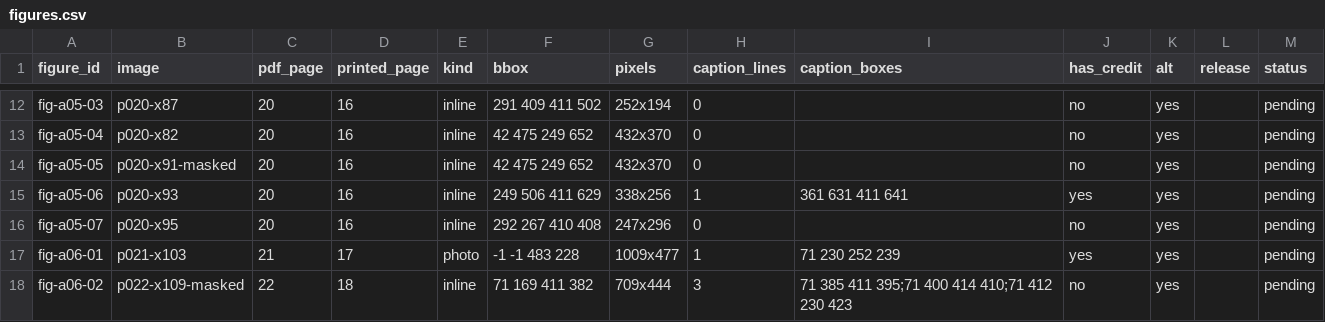
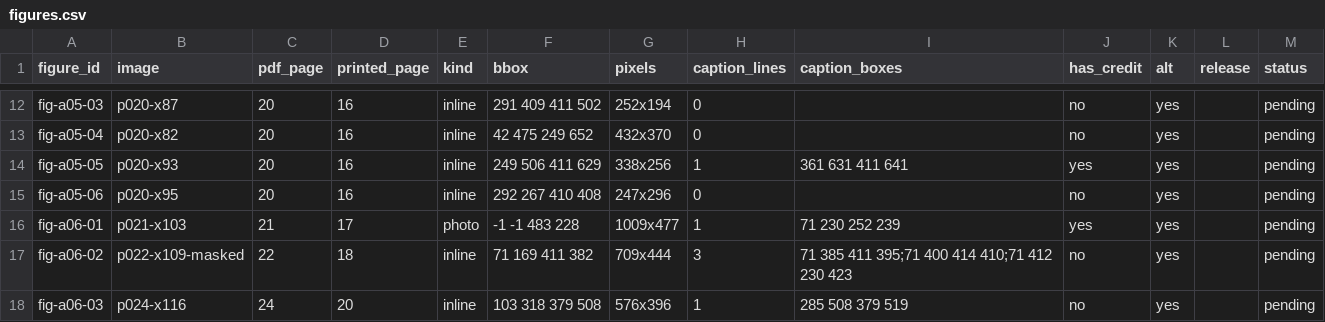
Before and after one commit to Yarden-zamir/epub-web-edition, a CSV file: books/eli-raz/inventory-release/figures.csv, drawn as a sheet; only a part is shown, gaps mark what is left out; the shorter side is filled out with more unchanged rows.

Commit message:
fix(eli-raz): figures in one row follow the page direction; drop a duplicate image layer
- Figures whose tops line up (within 6 pt) read right to left on Hebrew pages, left to
  right on English pages (PDF page 78: the four QR codes). Figure IDs stay.
- p020-x91 is a cut-out copy printed exactly on top of p020-x82 (one picture): left
  out as decorative; its alt text goes. fig-a05-05/06 take the next numbers (unused
  in site data).

```diff
--- a/books/eli-raz/inventory-release/figures.csv
+++ b/books/eli-raz/inventory-release/figures.csv
@@ -13,5 +13,4 @@ fig-a05-03,p020-x87,20,16,inline,291 409 411 502,252x194,0,,no,yes,,pending
 fig-a05-04,p020-x82,20,16,inline,42 475 249 652,432x370,0,,no,yes,,pending
-fig-a05-05,p020-x91-masked,20,16,inline,42 475 249 652,432x370,0,,no,yes,,pending
-fig-a05-06,p020-x93,20,16,inline,249 506 411 629,338x256,1,361 631 411 641,yes,yes,,pending
-fig-a05-07,p020-x95,20,16,inline,292 267 410 408,247x296,0,,no,yes,,pending
+fig-a05-05,p020-x93,20,16,inline,249 506 411 629,338x256,1,361 631 411 641,yes,yes,,pending
+fig-a05-06,p020-x95,20,16,inline,292 267 410 408,247x296,0,,no,yes,,pending
 fig-a06-01,p021-x103,21,17,photo,-1 -1 483 228,1009x477,1,71 230 252 239,yes,yes,,pending
```
Also changed, not shown: books/eli-raz/inventory-release/assets.csv, books/eli-raz/inventory-release/pages.csv, 8 other files.
